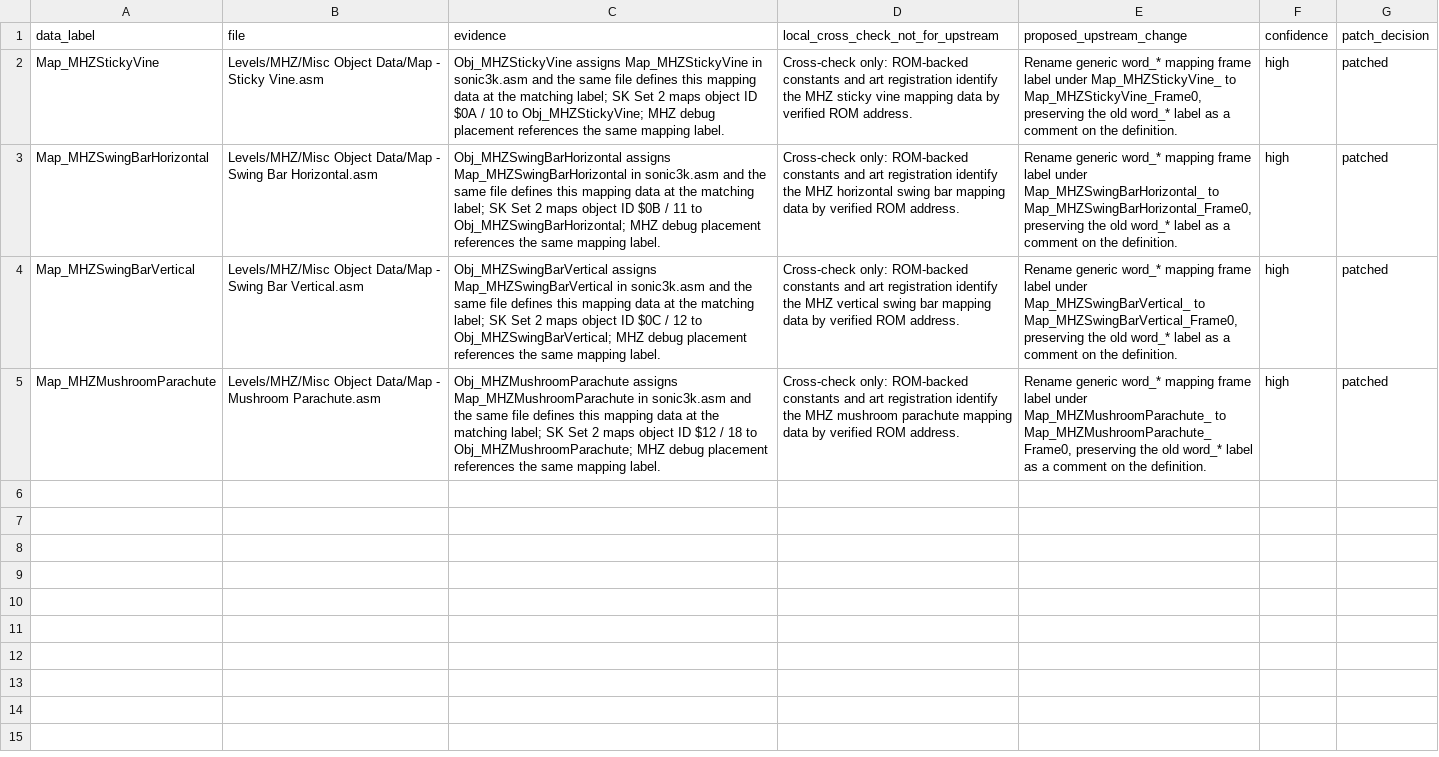
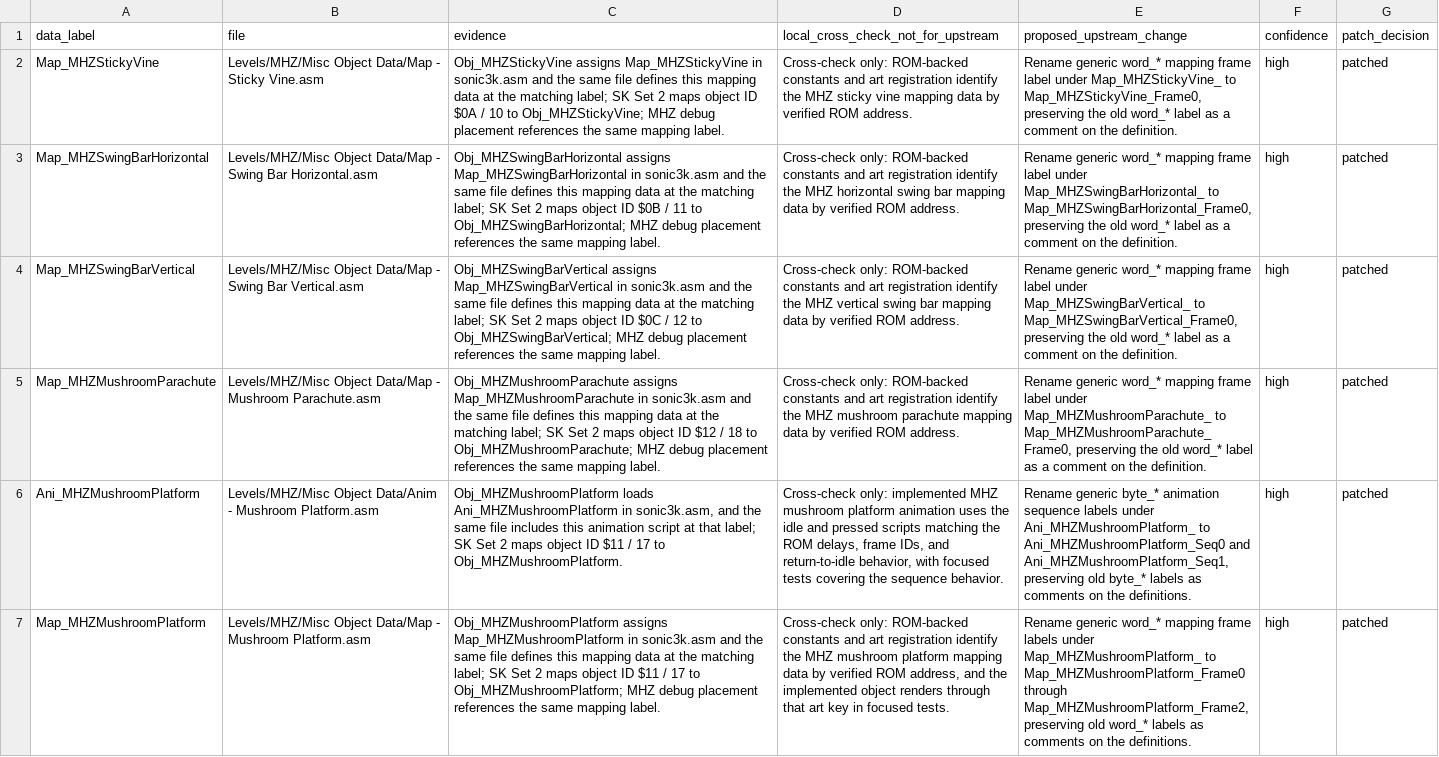
Before and after one commit to raiscan/skdisasm, a CSV file: OPENGGF_MHZ_MISC_DATA_AUDIT.csv, drawn as a sheet; the diff names each change by its address in the sheet, - before the commit and + after, or states it on an @@ line.

Commit message:
docs: label MHZ mushroom platform data

```diff
--- a/OPENGGF_MHZ_MISC_DATA_AUDIT.csv
+++ b/OPENGGF_MHZ_MISC_DATA_AUDIT.csv
+row 6: Ani_MHZMushroomPlatform | Levels/MHZ/Misc Object Data/Anim - Mushroom Platform.asm | Obj_MHZMushroomPlatform loads Ani_MHZMushroomPlatform in sonic3k.asm, and the same file includes this animation script at that label; SK Set 2 maps object ID $11 / 17 to Obj_MHZMushroomPlatform. | Cross-check only: implemented MHZ mushroom platform animation uses the idle and pressed scripts matching the ROM delays, frame IDs, and return-to-idle behavior, with focused tests covering the sequence behavior. | Rename generic byte_* animation sequence labels under Ani_MHZMushroomPlatform_ to Ani_MHZMushroomPlatform_Seq0 and Ani_MHZMushroomPlatform_Seq1, preserving old byte_* labels as comments on the definitions. | high | patched
+row 7: Map_MHZMushroomPlatform | Levels/MHZ/Misc Object Data/Map - Mushroom Platform.asm | Obj_MHZMushroomPlatform assigns Map_MHZMushroomPlatform in sonic3k.asm and the same file defines this mapping data at the matching label; SK Set 2 maps object ID $11 / 17 to Obj_MHZMushroomPlatform; MHZ debug placement references the same mapping label. | Cross-check only: ROM-backed constants and art registration identify the MHZ mushroom platform mapping data by verified ROM address, and the implemented object renders through that art key in focused tests. | Rename generic word_* mapping frame labels under Map_MHZMushroomPlatform_ to Map_MHZMushroomPlatform_Frame0 through Map_MHZMushroomPlatform_Frame2, preserving old word_* labels as comments on the definitions. | high | patched
```
Also changed, not shown: 3 other files.
